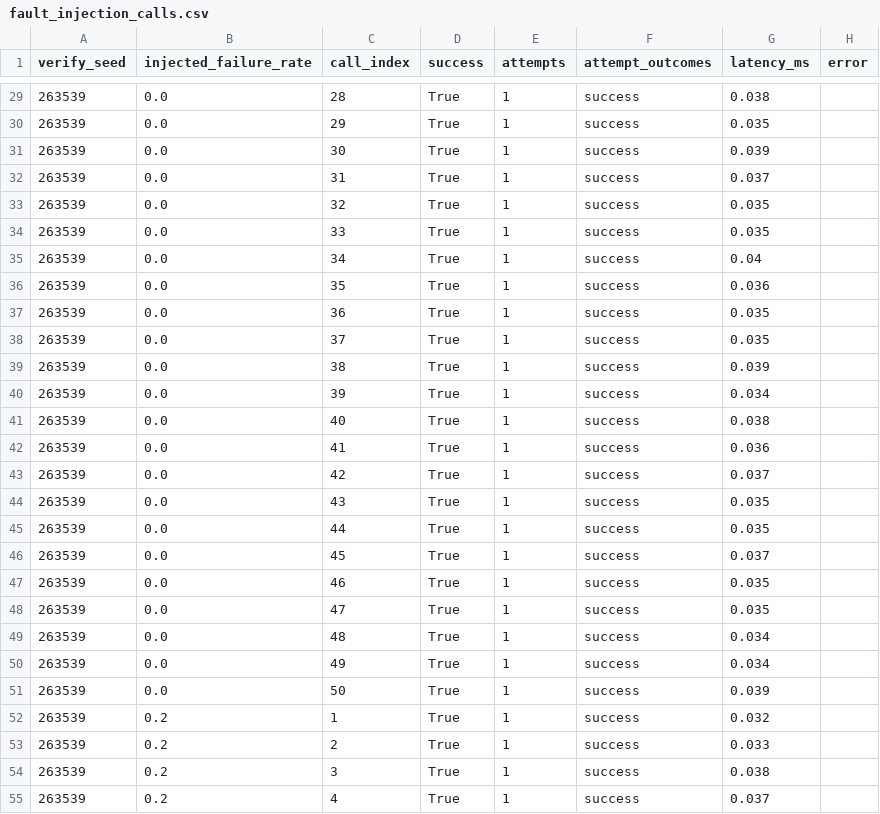
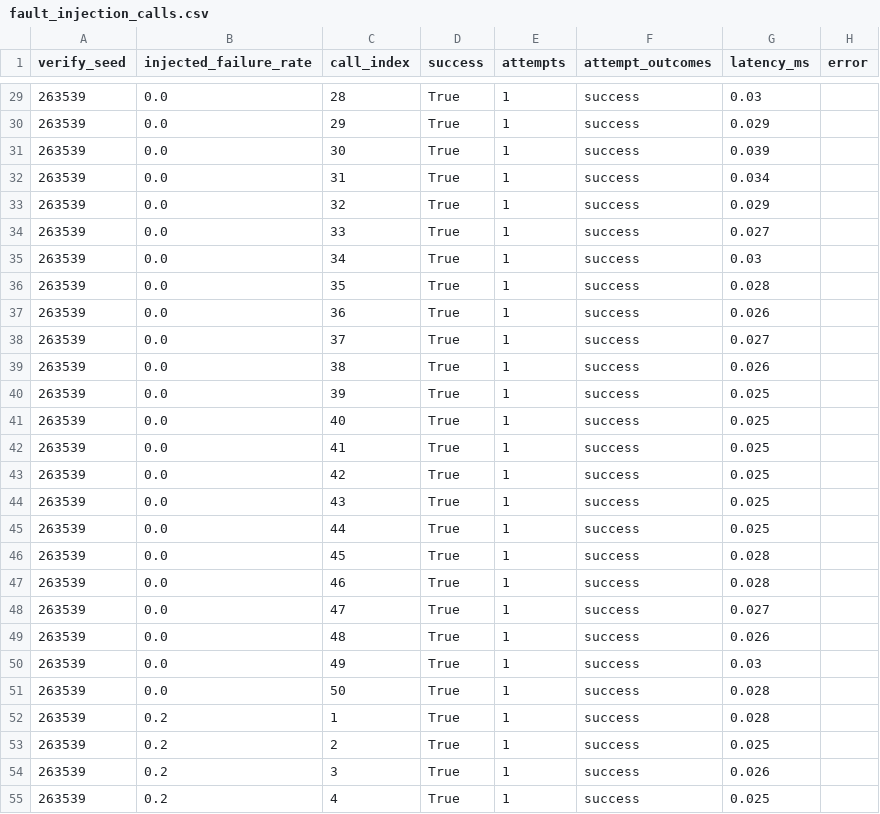
Before and after one commit to vedantvartakwork/data260-3539, a CSV file: reports/hw05/raw/fault_injection_calls.csv, drawn as a sheet; only a part is shown, gaps mark what is left out; the diff covers the shown part only.

```diff
--- a/reports/hw05/raw/fault_injection_calls.csv
+++ b/reports/hw05/raw/fault_injection_calls.csv
@@ -29,27 +29,27 @@ verify_seed,injected_failure_rate,call_index,success,attempts,attempt_outcomes,l
-263539,0.0,28,True,1,success,0.038,
-263539,0.0,29,True,1,success,0.035,
+263539,0.0,28,True,1,success,0.03,
+263539,0.0,29,True,1,success,0.029,
 263539,0.0,30,True,1,success,0.039,
-263539,0.0,31,True,1,success,0.037,
-263539,0.0,32,True,1,success,0.035,
-263539,0.0,33,True,1,success,0.035,
-263539,0.0,34,True,1,success,0.04,
-263539,0.0,35,True,1,success,0.036,
-263539,0.0,36,True,1,success,0.035,
-263539,0.0,37,True,1,success,0.035,
-263539,0.0,38,True,1,success,0.039,
-263539,0.0,39,True,1,success,0.034,
-263539,0.0,40,True,1,success,0.038,
-263539,0.0,41,True,1,success,0.036,
-263539,0.0,42,True,1,success,0.037,
-263539,0.0,43,True,1,success,0.035,
-263539,0.0,44,True,1,success,0.035,
-263539,0.0,45,True,1,success,0.037,
-263539,0.0,46,True,1,success,0.035,
-263539,0.0,47,True,1,success,0.035,
-263539,0.0,48,True,1,success,0.034,
-263539,0.0,49,True,1,success,0.034,
-263539,0.0,50,True,1,success,0.039,
-263539,0.2,1,True,1,success,0.032,
-263539,0.2,2,True,1,success,0.033,
-263539,0.2,3,True,1,success,0.038,
-263539,0.2,4,True,1,success,0.037,
+263539,0.0,31,True,1,success,0.034,
+263539,0.0,32,True,1,success,0.029,
+263539,0.0,33,True,1,success,0.027,
+263539,0.0,34,True,1,success,0.03,
+263539,0.0,35,True,1,success,0.028,
+263539,0.0,36,True,1,success,0.026,
+263539,0.0,37,True,1,success,0.027,
+263539,0.0,38,True,1,success,0.026,
+263539,0.0,39,True,1,success,0.025,
+263539,0.0,40,True,1,success,0.025,
+263539,0.0,41,True,1,success,0.025,
+263539,0.0,42,True,1,success,0.025,
+263539,0.0,43,True,1,success,0.025,
+263539,0.0,44,True,1,success,0.025,
+263539,0.0,45,True,1,success,0.028,
+263539,0.0,46,True,1,success,0.028,
+263539,0.0,47,True,1,success,0.027,
+263539,0.0,48,True,1,success,0.026,
+263539,0.0,49,True,1,success,0.03,
+263539,0.0,50,True,1,success,0.028,
+263539,0.2,1,True,1,success,0.028,
+263539,0.2,2,True,1,success,0.025,
+263539,0.2,3,True,1,success,0.026,
+263539,0.2,4,True,1,success,0.025,
```
Also changed, not shown: 119 edited cells elsewhere in this file, 18 other files.
